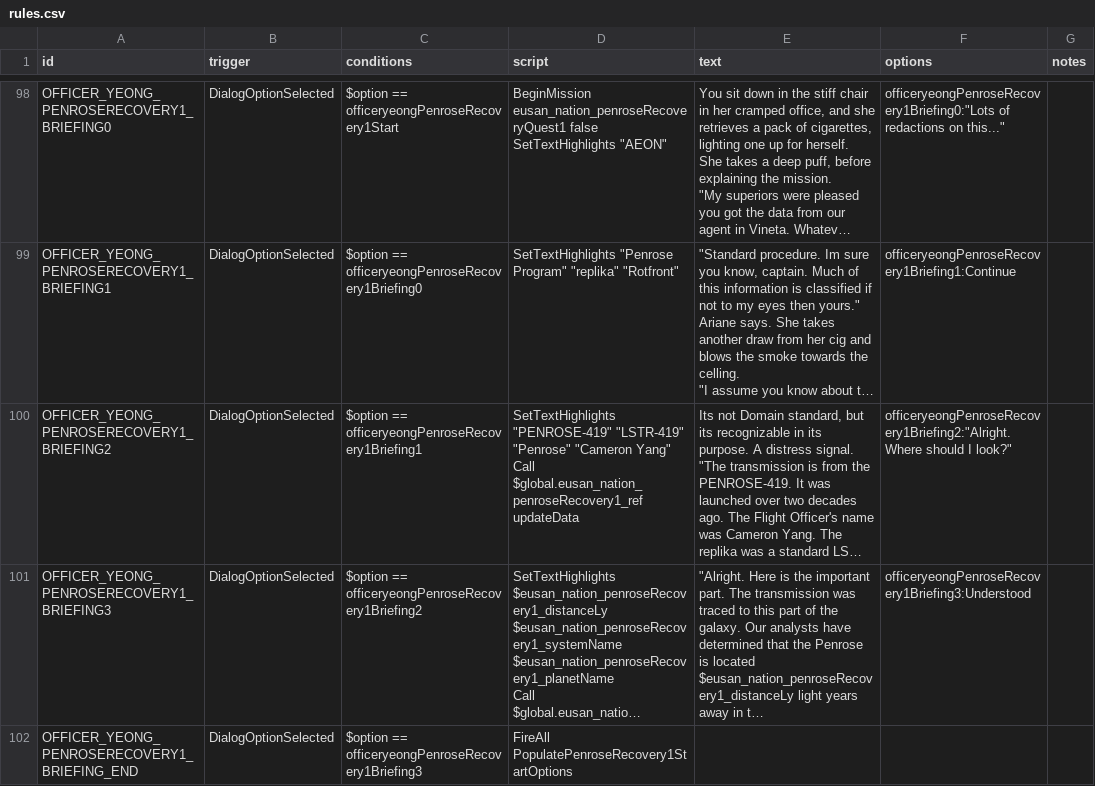
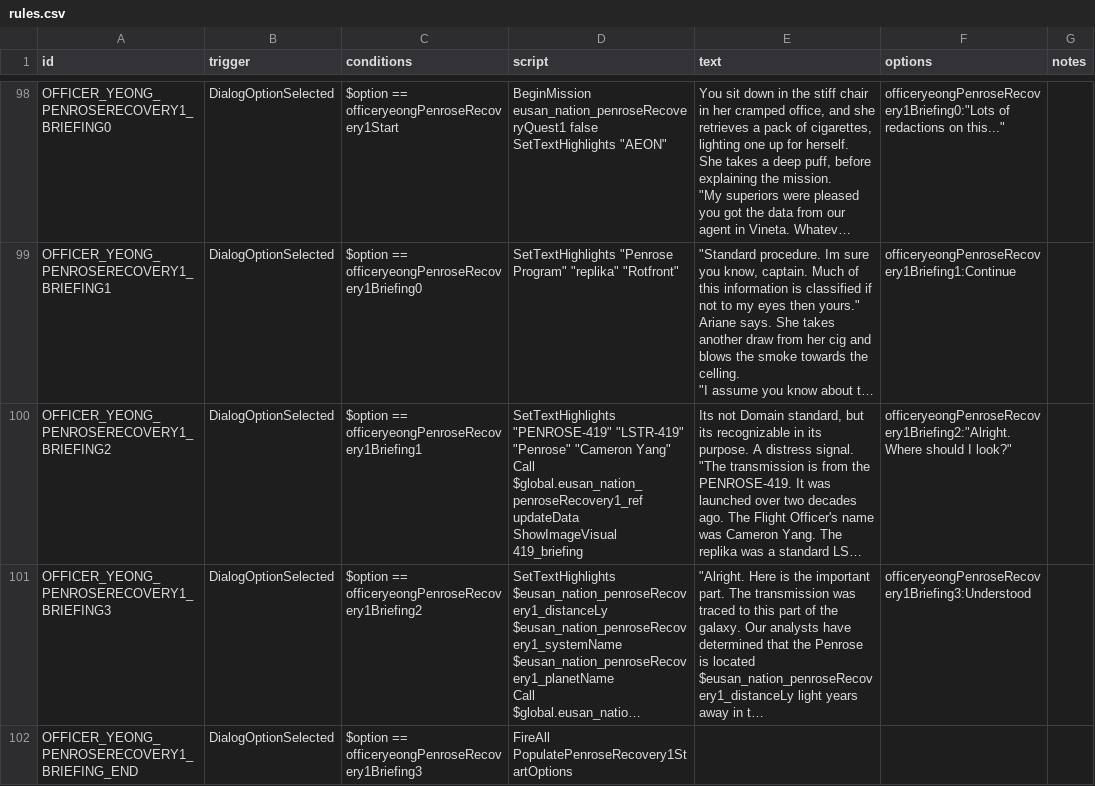
Before and after one commit to Sikair/SignalisMod, a CSV file: data/campaign/rules.csv, drawn as a sheet; only a part is shown, gaps mark what is left out; long unchanged cells end in …; ↵ is a line break in a cell; the diff covers the shown part only; the diff names each change by its address in the sheet, - before the commit and + after, or states it on an @@ line.

Commit message:
adding two briefing illustrations for recovery missions 1 and 2

```diff
--- a/data/campaign/rules.csv
+++ b/data/campaign/rules.csv
-D100 (script): …$global.eusan_nation_penroseRecovery1_ref updateData
+D100 (script): …$global.eusan_nation_penroseRecovery1_ref updateData ↵ ShowImageVisual 419_briefing
```
Also changed, not shown: 1 edited cell elsewhere in this file, 3 other files.
